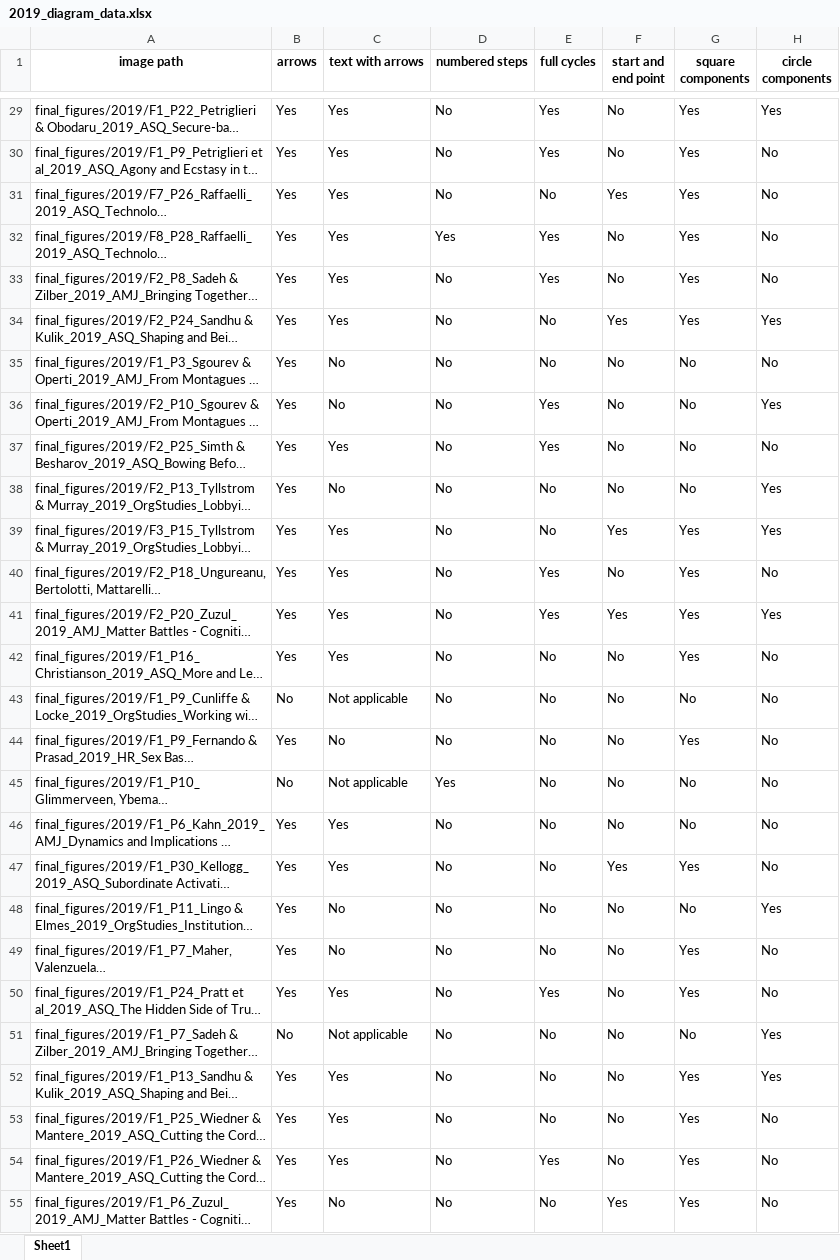
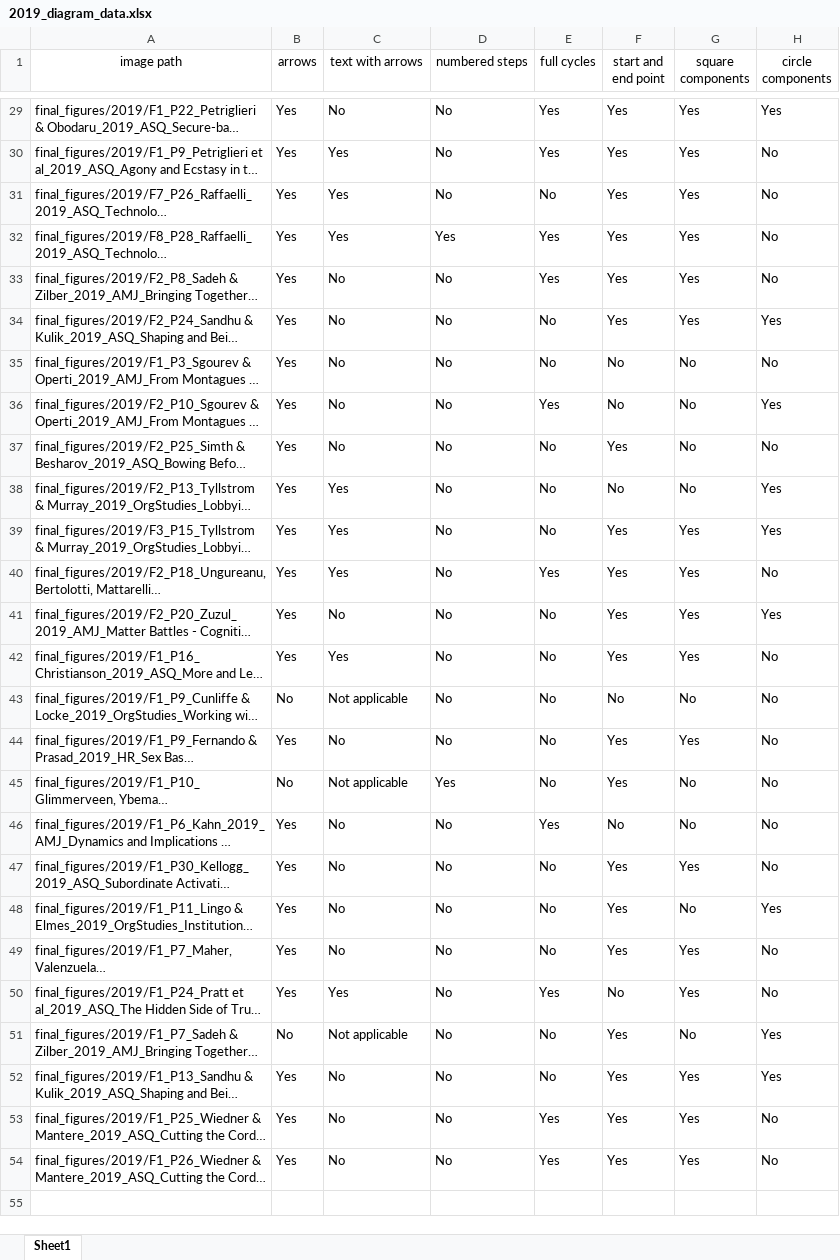
Before and after one commit to polyg314/figure_averaging, an Excel workbook: diagram_data/2019_diagram_data.xlsx, sheet Sheet1, drawn as a sheet; only a part is shown, gaps mark what is left out; long unchanged cells end in …; values as stored, in another font and other column widths than the file's, no borders; the diff covers the shown part only; the diff names each change by its address in the sheet, - before the commit and + after, or states it on an @@ line.

```diff
--- a/diagram_data/2019_diagram_data.xlsx (sheet Sheet1)
+++ b/diagram_data/2019_diagram_data.xlsx (sheet Sheet1)
-A1:H1 bold: on
+A1:H1 bold: off
-C29 (text with arrows): Yes
+C29 (text with arrows): No
-F29:F30 (start and end point): No
+F29:F30 (start and end point): Yes
-F32:F33 (start and end point): No
+F32:F33 (start and end point): Yes
-C33:C34 (text with arrows): Yes
+C33:C34 (text with arrows): No
-C37 (text with arrows): Yes
+C37 (text with arrows): No
-E37 (full cycles): Yes
+E37 (full cycles): No
-F37 (start and end point): No
+F37 (start and end point): Yes
-C38 (text with arrows): No
+C38 (text with arrows): Yes
-F40 (start and end point): No
+F40 (start and end point): Yes
-C41 (text with arrows): Yes
+C41 (text with arrows): No
-E41 (full cycles): Yes
+E41 (full cycles): No
-F42 (start and end point): No
+F42 (start and end point): Yes
-F44:F45 (start and end point): No
+F44:F45 (start and end point): Yes
-C46:C47 (text with arrows): Yes
+C46:C47 (text with arrows): No
-E46 (full cycles): No
+E46 (full cycles): Yes
-F48:F49 (start and end point): No
+F48:F49 (start and end point): Yes
-F51:F54 (start and end point): No
+F51:F54 (start and end point): Yes
-C52:C54 (text with arrows): Yes
+C52:C54 (text with arrows): No
-E53 (full cycles): No
+E53 (full cycles): Yes
@@ row 55 moved to row 22: final_figures/2019/F1_P6_Zuzul_2019_AMJ_… @@
```
Also changed, not shown: 1 removed row and 32 edited cells elsewhere in this sheet, cropped_and_labeled_image_data/2019_cropped_and_labeled_figs.xlsx.
